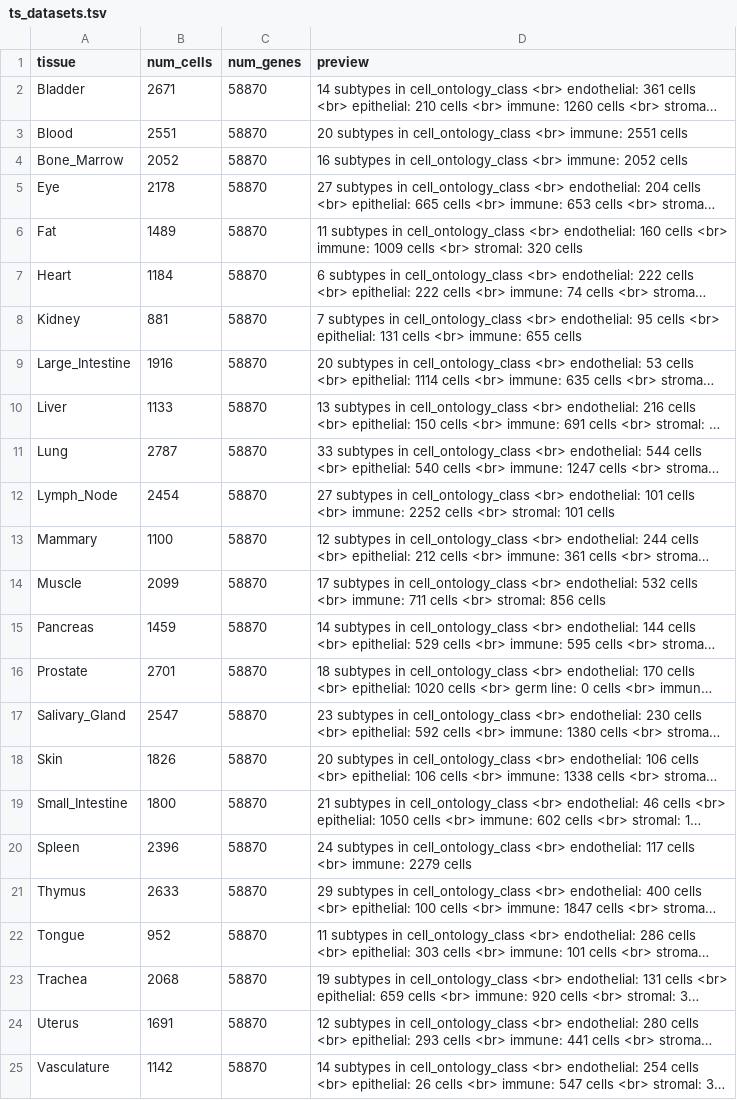
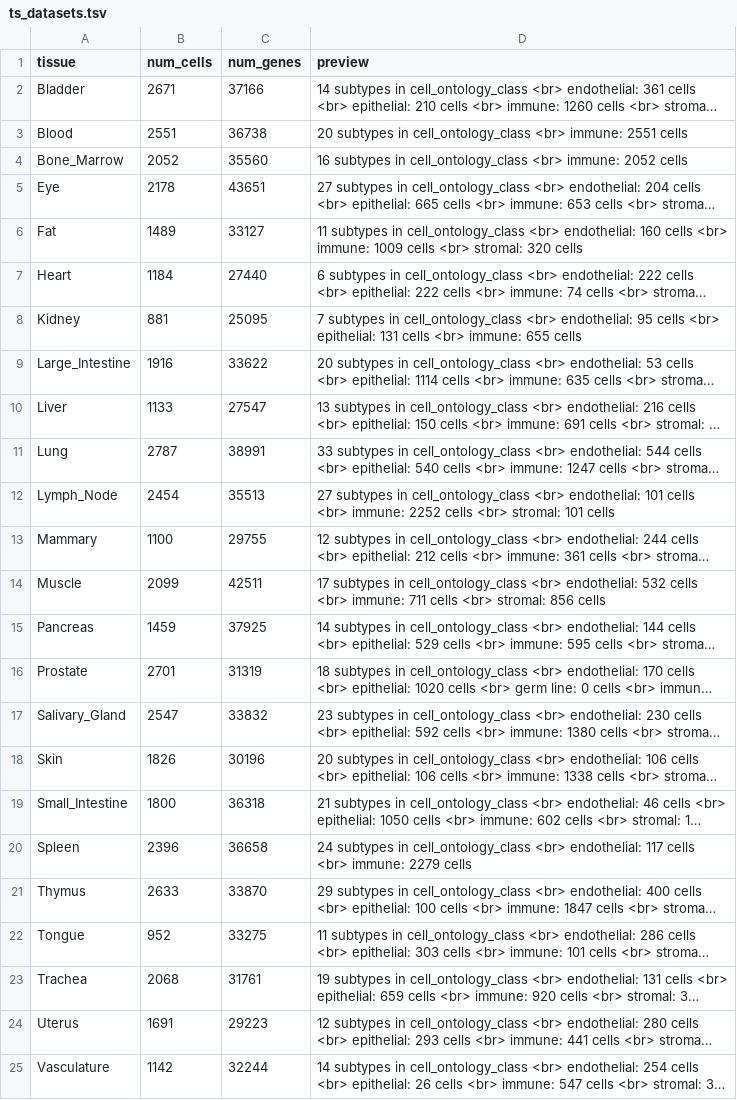
Before and after one commit to camlab-bioml/cytomarker, a TSV file: inst/ts_datasets.tsv, drawn as a sheet; long unchanged cells end in …; the diff names each change by its address in the sheet, - before the commit and + after, or states it on an @@ line.

Commit message:
Manage lowly expressed genes

```diff
--- a/inst/ts_datasets.tsv
+++ b/inst/ts_datasets.tsv
-C2 (num_genes): 58870
+C2 (num_genes): 37166
-C3 (num_genes): 58870
+C3 (num_genes): 36738
-C4 (num_genes): 58870
+C4 (num_genes): 35560
-C5 (num_genes): 58870
+C5 (num_genes): 43651
-C6 (num_genes): 58870
+C6 (num_genes): 33127
-C7 (num_genes): 58870
+C7 (num_genes): 27440
-C8 (num_genes): 58870
+C8 (num_genes): 25095
-C9 (num_genes): 58870
+C9 (num_genes): 33622
-C10 (num_genes): 58870
+C10 (num_genes): 27547
-C11 (num_genes): 58870
+C11 (num_genes): 38991
-C12 (num_genes): 58870
+C12 (num_genes): 35513
-C13 (num_genes): 58870
+C13 (num_genes): 29755
-C14 (num_genes): 58870
+C14 (num_genes): 42511
-C15 (num_genes): 58870
+C15 (num_genes): 37925
-C16 (num_genes): 58870
+C16 (num_genes): 31319
-C17 (num_genes): 58870
+C17 (num_genes): 33832
-C18 (num_genes): 58870
+C18 (num_genes): 30196
-C19 (num_genes): 58870
+C19 (num_genes): 36318
-C20 (num_genes): 58870
+C20 (num_genes): 36658
-C21 (num_genes): 58870
+C21 (num_genes): 33870
-C22 (num_genes): 58870
+C22 (num_genes): 33275
-C23 (num_genes): 58870
+C23 (num_genes): 31761
-C24 (num_genes): 58870
+C24 (num_genes): 29223
-C25 (num_genes): 58870
+C25 (num_genes): 32244
```
Also changed, not shown: 10 other files.
